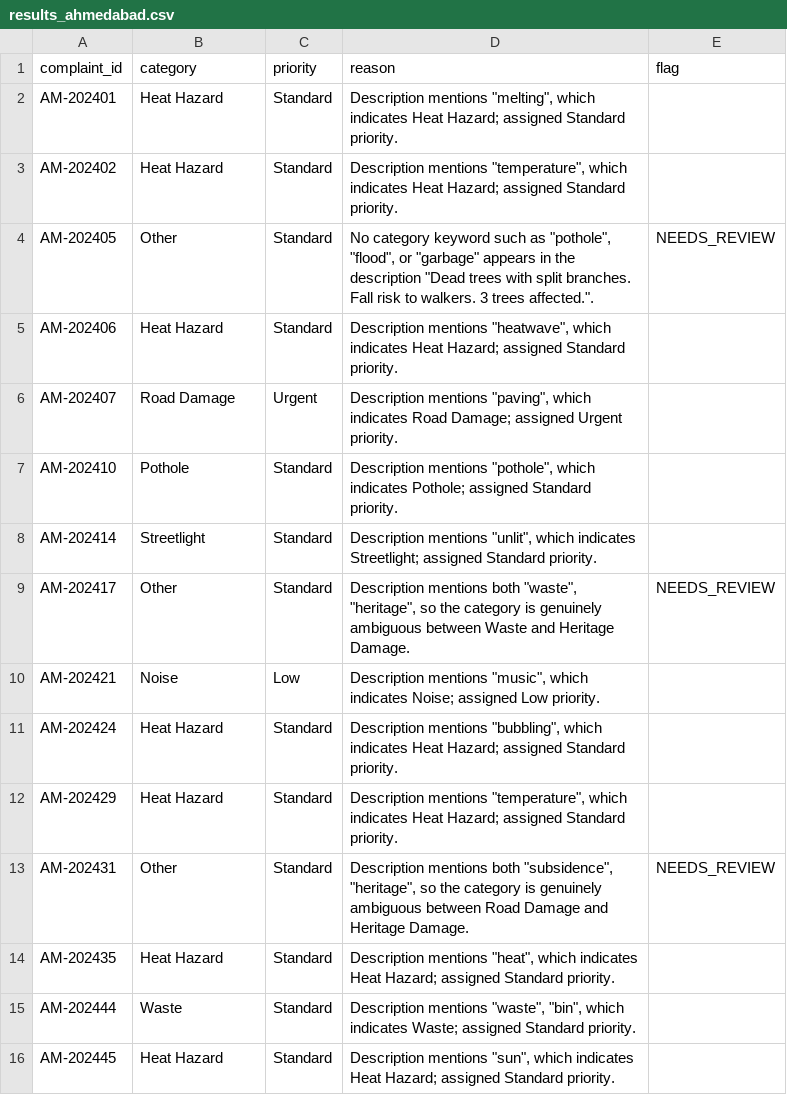
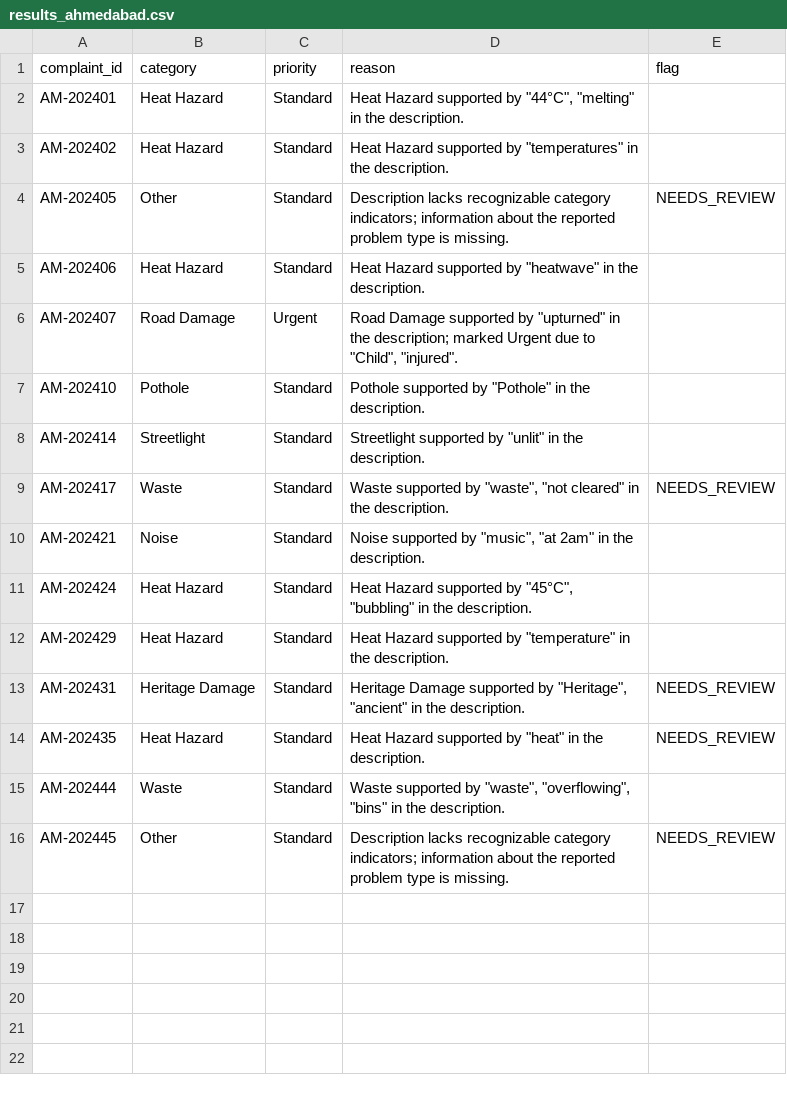
Before and after one commit to NNBtw/prompt-to-production, a CSV file: uc-0a/results_ahmedabad.csv, drawn as a sheet.

```diff
--- a/uc-0a/results_ahmedabad.csv
+++ b/uc-0a/results_ahmedabad.csv
@@ -1,16 +1,16 @@
 complaint_id,category,priority,reason,flag
-AM-202401,Heat Hazard,Standard,"Description mentions ""melting"", which indicates Heat Hazard; assigned Standard priority.",
-AM-202402,Heat Hazard,Standard,"Description mentions ""temperature"", which indicates Heat Hazard; assigned Standard priority.",
-AM-202405,Other,Standard,"No category keyword such as ""pothole"", ""flood"", or ""garbage"" appears in the description ""Dead trees with split branches. Fall risk to walkers. 3 trees affected."".",NEEDS_REVIEW
-AM-202406,Heat Hazard,Standard,"Description mentions ""heatwave"", which indicates Heat Hazard; assigned Standard priority.",
-AM-202407,Road Damage,Urgent,"Description mentions ""paving"", which indicates Road Damage; assigned Urgent priority.",
-AM-202410,Pothole,Standard,"Description mentions ""pothole"", which indicates Pothole; assigned Standard priority.",
-AM-202414,Streetlight,Standard,"Description mentions ""unlit"", which indicates Streetlight; assigned Standard priority.",
-AM-202417,Other,Standard,"Description mentions both ""waste"", ""heritage"", so the category is genuinely ambiguous between Waste and Heritage Damage.",NEEDS_REVIEW
-AM-202421,Noise,Low,"Description mentions ""music"", which indicates Noise; assigned Low priority.",
-AM-202424,Heat Hazard,Standard,"Description mentions ""bubbling"", which indicates Heat Hazard; assigned Standard priority.",
-AM-202429,Heat Hazard,Standard,"Description mentions ""temperature"", which indicates Heat Hazard; assigned Standard priority.",
-AM-202431,Other,Standard,"Description mentions both ""subsidence"", ""heritage"", so the category is genuinely ambiguous between Road Damage and Heritage Damage.",NEEDS_REVIEW
-AM-202435,Heat Hazard,Standard,"Description mentions ""heat"", which indicates Heat Hazard; assigned Standard priority.",
-AM-202444,Waste,Standard,"Description mentions ""waste"", ""bin"", which indicates Waste; assigned Standard priority.",
-AM-202445,Heat Hazard,Standard,"Description mentions ""sun"", which indicates Heat Hazard; assigned Standard priority.",
+AM-202401,Heat Hazard,Standard,"Heat Hazard supported by ""44°C"", ""melting"" in the description.",
+AM-202402,Heat Hazard,Standard,"Heat Hazard supported by ""temperatures"" in the description.",
+AM-202405,Other,Standard,Description lacks recognizable category indicators; information about the reported problem type is missing.,NEEDS_REVIEW
+AM-202406,Heat Hazard,Standard,"Heat Hazard supported by ""heatwave"" in the description.",
+AM-202407,Road Damage,Urgent,"Road Damage supported by ""upturned"" in the description; marked Urgent due to ""Child"", ""injured"".",
+AM-202410,Pothole,Standard,"Pothole supported by ""Pothole"" in the description.",
+AM-202414,Streetlight,Standard,"Streetlight supported by ""unlit"" in the description.",
+AM-202417,Waste,Standard,"Waste supported by ""waste"", ""not cleared"" in the description.",NEEDS_REVIEW
+AM-202421,Noise,Standard,"Noise supported by ""music"", ""at 2am"" in the description.",
+AM-202424,Heat Hazard,Standard,"Heat Hazard supported by ""45°C"", ""bubbling"" in the description.",
+AM-202429,Heat Hazard,Standard,"Heat Hazard supported by ""temperature"" in the description.",
+AM-202431,Heritage Damage,Standard,"Heritage Damage supported by ""Heritage"", ""ancient"" in the description.",NEEDS_REVIEW
+AM-202435,Heat Hazard,Standard,"Heat Hazard supported by ""heat"" in the description.",NEEDS_REVIEW
+AM-202444,Waste,Standard,"Waste supported by ""waste"", ""overflowing"", ""bins"" in the description.",
+AM-202445,Other,Standard,Description lacks recognizable category indicators; information about the reported problem type is missing.,NEEDS_REVIEW
```
Also changed, not shown: uc-0a/results_hyderabad.csv, uc-0a/results_kolkata.csv, 2 other files.
